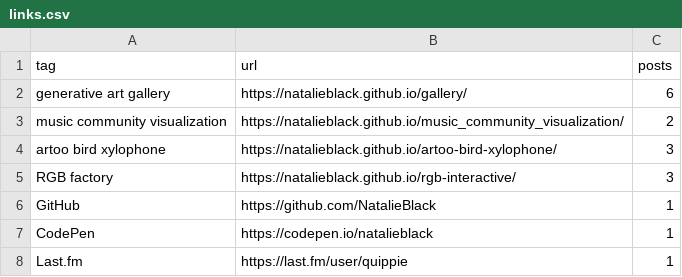
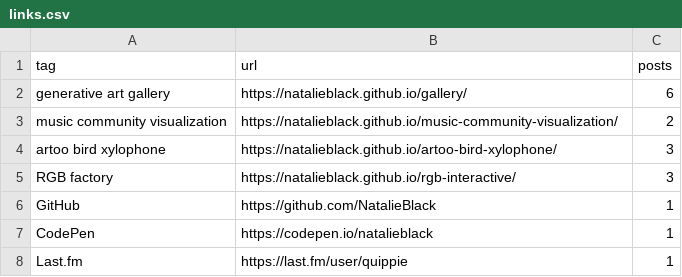
Before and after one commit to NatalieBlack/natalieblack.github.io, a CSV file: data/links.csv, drawn as a sheet.

```diff
--- a/data/links.csv
+++ b/data/links.csv
@@ -2,3 +2,3 @@ tag,url,posts
 generative art gallery,https://natalieblack.github.io/gallery/,6
-music community visualization, https://natalieblack.github.io/music_community_visualization/,2
+music community visualization, https://natalieblack.github.io/music-community-visualization/,2
 artoo bird xylophone,https://natalieblack.github.io/artoo-bird-xylophone/,3
```
Also changed, not shown: 6 other files.
